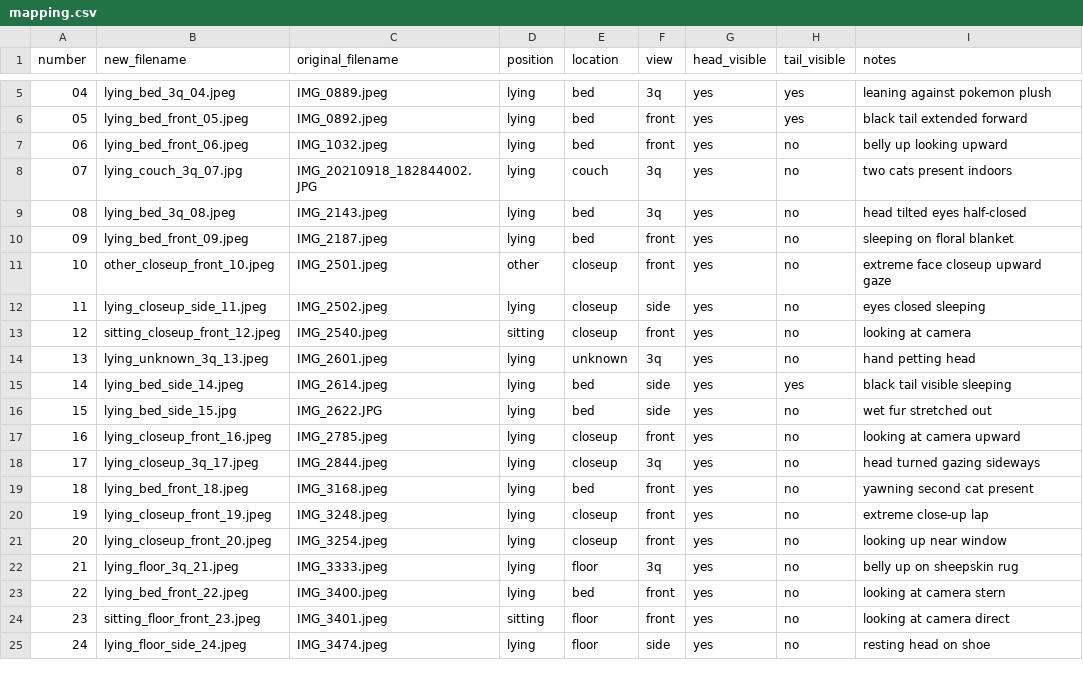
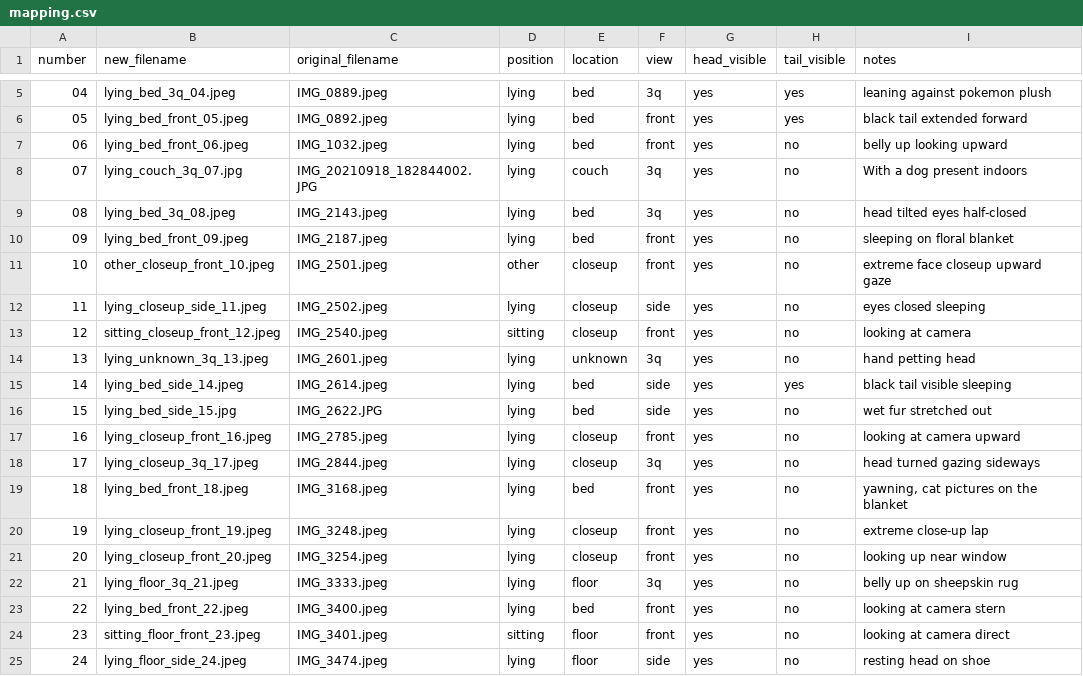
Before and after one commit to ohylli/indy-cat-or, a CSV file: images/indy/mapping.csv, drawn as a sheet; only a part is shown, gaps mark what is left out.

Commit message:
Fix hallucinations.

```diff
--- a/images/indy/mapping.csv
+++ b/images/indy/mapping.csv
@@ -7,3 +7,3 @@ number,new_filename,original_filename,position,location,view,head_visible,tail_v
 06,lying_bed_front_06.jpeg,IMG_1032.jpeg,lying,bed,front,yes,no,belly up looking upward
-07,lying_couch_3q_07.jpg,IMG_20210918_182844002.JPG,lying,couch,3q,yes,no,two cats present indoors
+07,lying_couch_3q_07.jpg,IMG_20210918_182844002.JPG,lying,couch,3q,yes,no,With a dog present indoors
 08,lying_bed_3q_08.jpeg,IMG_2143.jpeg,lying,bed,3q,yes,no,head tilted eyes half-closed
@@ -18,3 +18,3 @@ number,new_filename,original_filename,position,location,view,head_visible,tail_v
 17,lying_closeup_3q_17.jpeg,IMG_2844.jpeg,lying,closeup,3q,yes,no,head turned gazing sideways
-18,lying_bed_front_18.jpeg,IMG_3168.jpeg,lying,bed,front,yes,no,yawning second cat present
+18,lying_bed_front_18.jpeg,IMG_3168.jpeg,lying,bed,front,yes,no,"yawning, cat pictures on the blanket"
 19,lying_closeup_front_19.jpeg,IMG_3248.jpeg,lying,closeup,front,yes,no,extreme close-up lap
```
